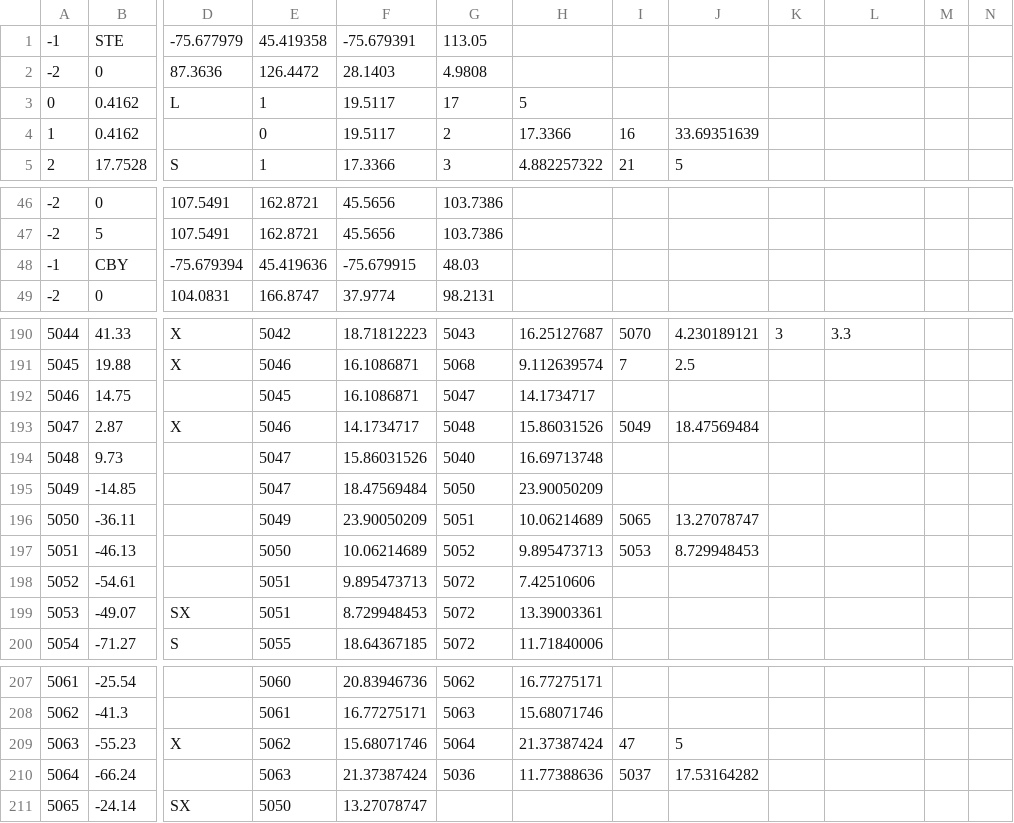
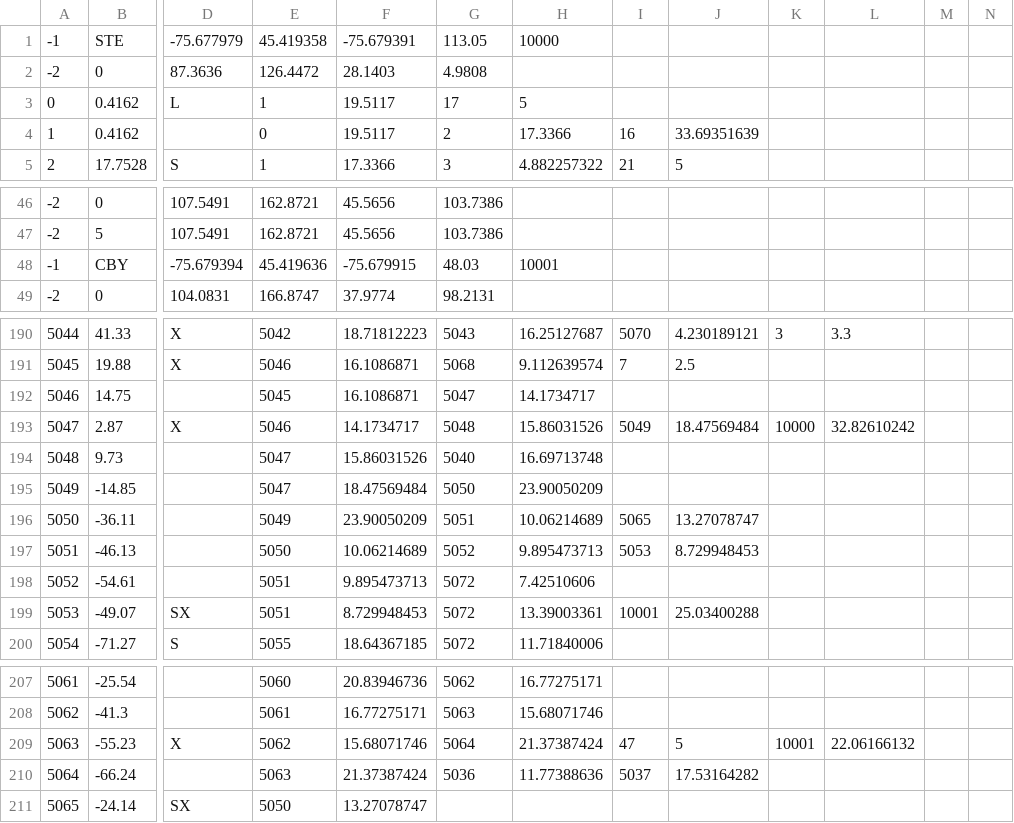
Before and after one commit to FA1-3/SecurityMap, a CSV file: app/src/main/res/raw/nodesdata.csv, drawn as a sheet; only a part is shown, gaps mark what is left out; the diff covers the shown part only; the diff names each change by its address in the sheet, - before the commit and + after, or states it on an @@ line.

```diff
--- a/app/src/main/res/raw/nodesdata.csv
+++ b/app/src/main/res/raw/nodesdata.csv
-H1: (empty)
+H1: 10000
-H48: (empty)
+H48: 10001
-K193: (empty)
+K193: 10000
-L193: (empty)
+L193: 32.82610242
-I199: (empty)
+I199: 10001
-J199: (empty)
+J199: 25.03400288
-K209: (empty)
+K209: 10001
-L209: (empty)
+L209: 22.06166132
```
Also changed, not shown: 3 added rows and 16 edited cells elsewhere in this file, 11 other files.
